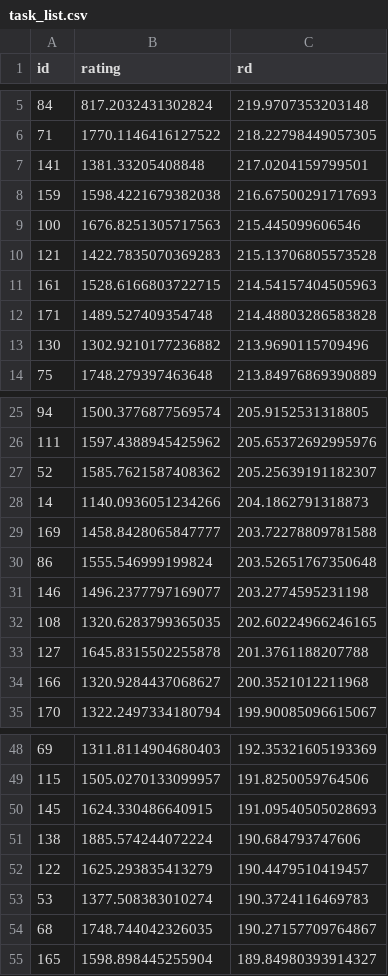
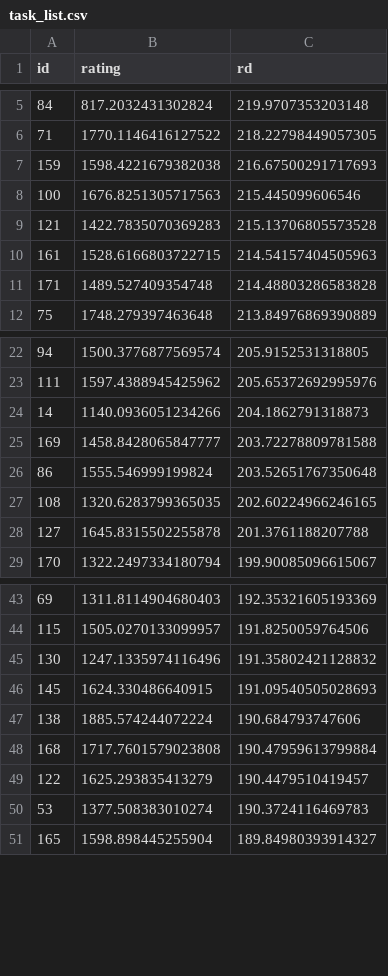
Before and after one commit to IslasGECI/prioritizator, a CSV file: data/task_list.csv, drawn as a sheet; only a part is shown, gaps mark what is left out; removed rows and columns are numbered as before the commit, all else as after; the diff covers the shown part only; the diff names each change by its address in the sheet, - before the commit and + after, or states it on an @@ line.

```diff
--- a/data/task_list.csv
+++ b/data/task_list.csv
-row 7: 141 | 1381.33205408848 | 217.0204159799501
-row 13: 130 | 1302.9210177236882 | 213.9690115709496
-row 27: 52 | 1585.7621587408362 | 205.25639191182307
-row 31: 146 | 1496.2377797169077 | 203.2774595231198
-row 34: 166 | 1320.9284437068627 | 200.3521012211968
+row 45: 130 | 1247.1335974116496 | 191.35802421128832
+row 48: 168 | 1717.7601579023808 | 190.47959613799884
-row 54: 68 | 1748.744042326035 | 190.27157709764867
```
Also changed, not shown: 10 added rows and 5 removed rows elsewhere in this file.
